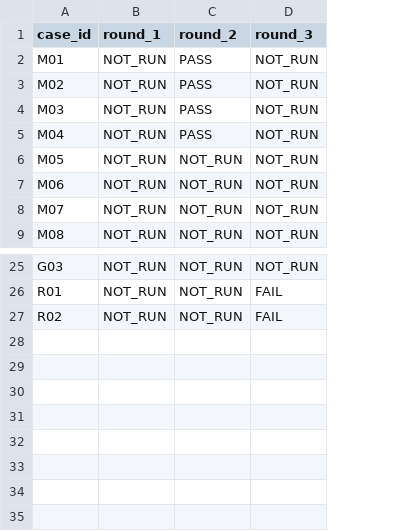
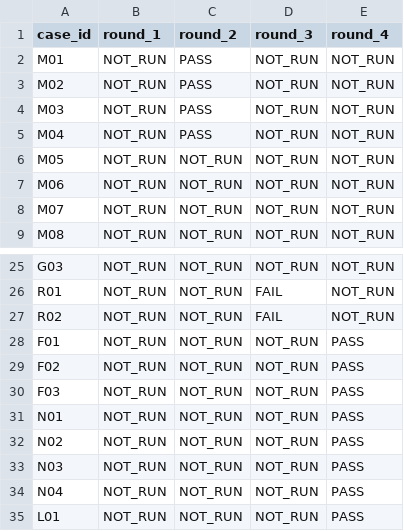
Before and after one commit to HiQ-AI/dingtalk-dsh-assistant, a CSV file: docs/acceptance/topic-intent-task-composition/matrix.csv, drawn as a sheet; only a part is shown, gaps mark what is left out; the diff names each change by its address in the sheet, - before the commit and + after, or states it on an @@ line.

```diff
--- a/docs/acceptance/topic-intent-task-composition/matrix.csv
+++ b/docs/acceptance/topic-intent-task-composition/matrix.csv
+column E (round_4), rows 2-9: all NOT_RUN; rows 25-27: all NOT_RUN
+row 28: F01 | NOT_RUN | NOT_RUN | NOT_RUN | PASS
+row 29: F02 | NOT_RUN | NOT_RUN | NOT_RUN | PASS
+row 30: F03 | NOT_RUN | NOT_RUN | NOT_RUN | PASS
+row 31: N01 | NOT_RUN | NOT_RUN | NOT_RUN | PASS
+row 32: N02 | NOT_RUN | NOT_RUN | NOT_RUN | PASS
+row 33: N03 | NOT_RUN | NOT_RUN | NOT_RUN | PASS
+row 34: N04 | NOT_RUN | NOT_RUN | NOT_RUN | PASS
+row 35: L01 | NOT_RUN | NOT_RUN | NOT_RUN | PASS
```
Also changed, not shown: 18 other files.
